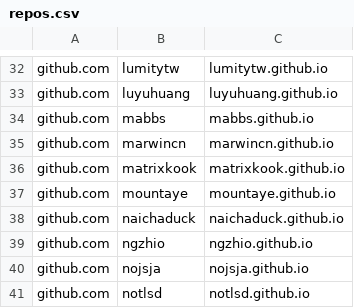
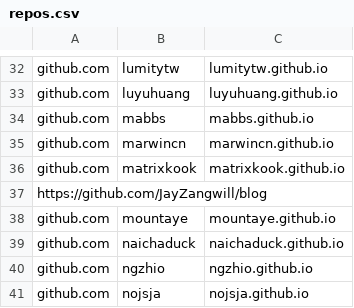
Before and after one commit to saveweb/Auto-backup-repo, a CSV file: repos.csv, drawn as a sheet; only a part is shown, gaps mark what is left out; the shorter side is filled out with more unchanged rows.

Commit message:
添加JayZangwill博客仓库
https://github.com/JayZangwill/JayZangwill.github.io是博主的个人主页代码仓库。

```diff
--- a/repos.csv
+++ b/repos.csv
@@ -36,2 +36,3 @@ github.com,marwincn,marwincn.github.io
 github.com,matrixkook,matrixkook.github.io
+https://github.com/JayZangwill/blog
 github.com,mountaye,mountaye.github.io
```
